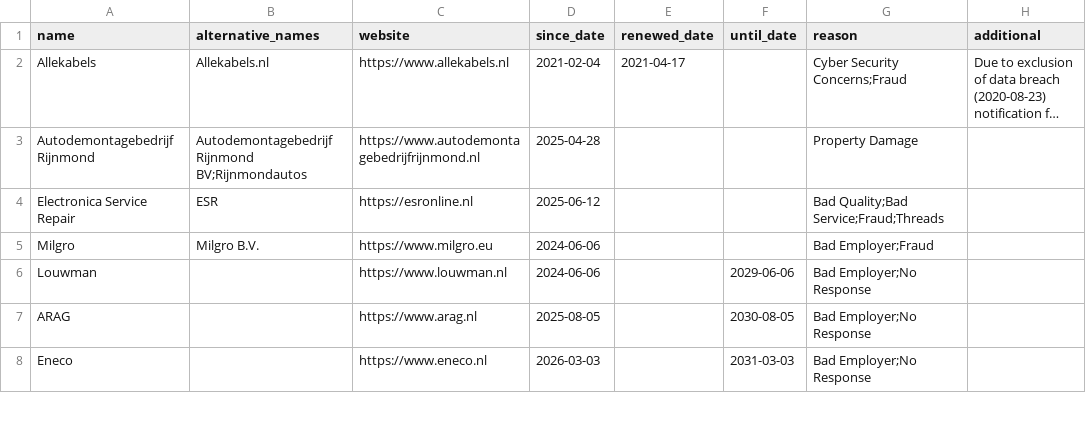
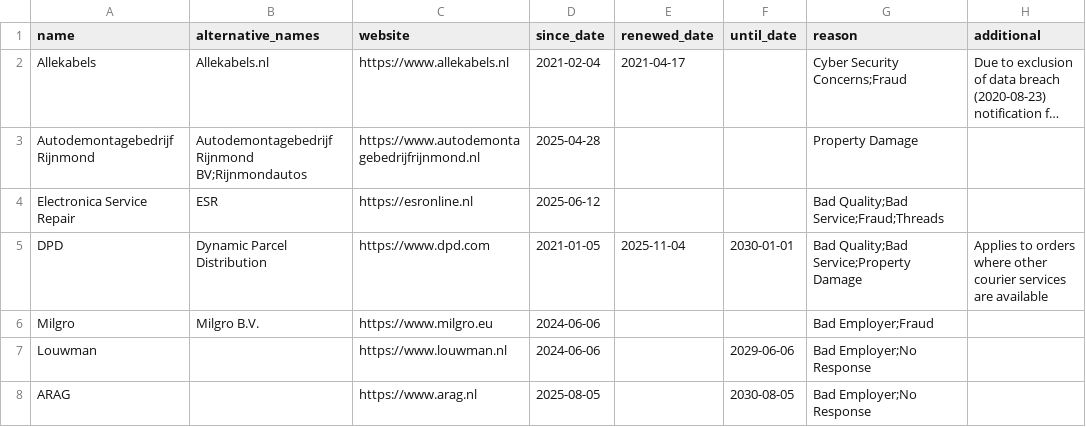
Before and after one commit to HNJAMeindersma/blacklist, a CSV file: companies.csv, drawn as a sheet; only a part is shown; the shorter side is filled out with more unchanged rows; long unchanged cells end in …; the diff names each change by its address in the sheet, - before the commit and + after, or states it on an @@ line.

Commit message:
Update companies.csv

```diff
--- a/companies.csv
+++ b/companies.csv
+row 5: DPD | Dynamic Parcel Distribution | https://www.dpd.com | 2021-01-05 | 2025-11-04 | 2030-01-01 | Bad Quality;Bad Service;Property Damage | Applies to orders where other courier services are available
```
